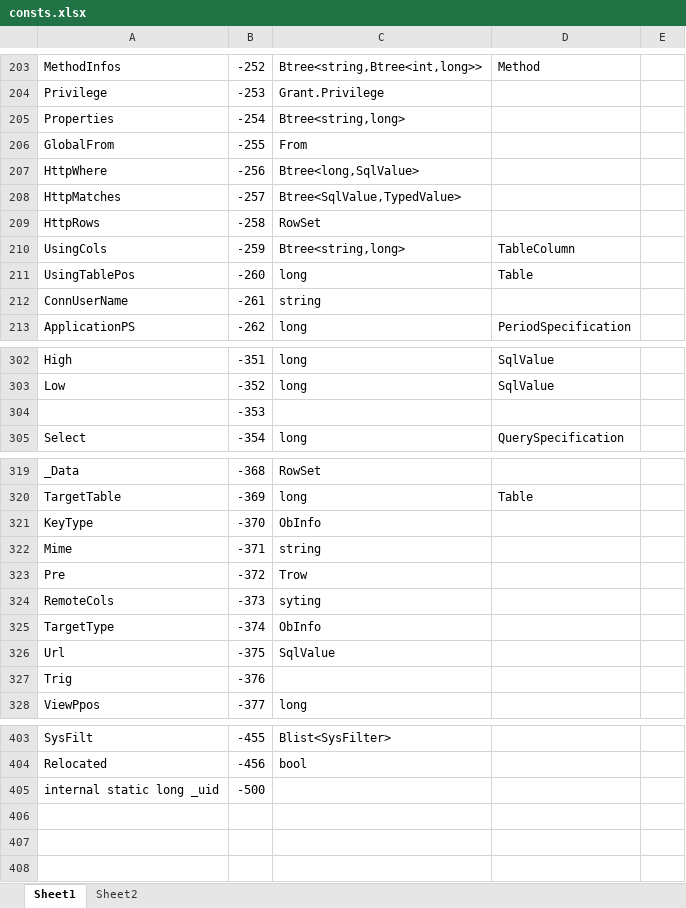
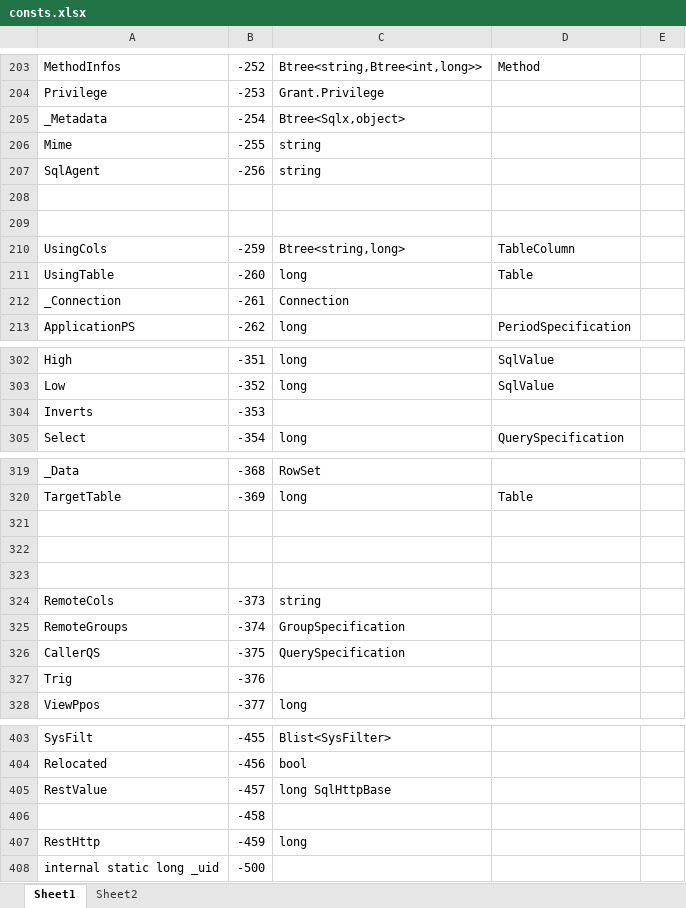
Before and after one commit to MalcolmCrowe/ShareableDataStructures, an Excel workbook: PyrrhoV7alpha/doc/consts.xlsx, sheet Sheet1, drawn as a sheet; only a part is shown, gaps mark what is left out; values as stored, in another font and other column widths than the file's, no borders; the diff covers the shown part only; the diff names each change by its address in the sheet, - before the commit and + after, or states it on an @@ line.

```diff
--- a/PyrrhoV7alpha/doc/consts.xlsx (sheet Sheet1)
+++ b/PyrrhoV7alpha/doc/consts.xlsx (sheet Sheet1)
-A205: Properties
+A205: _Metadata
-C205: Btree<string,long>
+C205: Btree<Sqlx,object>
-A206: GlobalFrom
+A206: Mime
-C206: From
+C206: string
-A207: HttpWhere
+A207: SqlAgent
-C207: Btree<long,SqlValue>
+C207: string
-row 208: HttpMatches | -257 | Btree<SqlValue,TypedValue>
+row 208: (empty)
-row 209: HttpRows | -258 | RowSet
+row 209: (empty)
-A211: UsingTablePos
+A211: UsingTable
-A212: ConnUserName
+A212: _Connection
-C212: string
+C212: Connection
-A304: (empty)
+A304: Inverts
-row 321: KeyType | -370 | ObInfo
+row 321: (empty)
-row 322: Mime | -371 | string
+row 322: (empty)
-row 323: Pre | -372 | Trow
+row 323: (empty)
-C324: syting
+C324: string
-A325: TargetType
+A325: RemoteGroups
-C325: ObInfo
+C325: GroupSpecification
-A326: Url
+A326: CallerQS
-C326: SqlValue
+C326: QuerySpecification
+row 405: RestValue | -457 | long SqlHttpBase
+row 406:  | -458
+row 407: RestHttp | -459 | long
```
Also changed, not shown: 1 edited cell elsewhere in this sheet, 54 other files.
